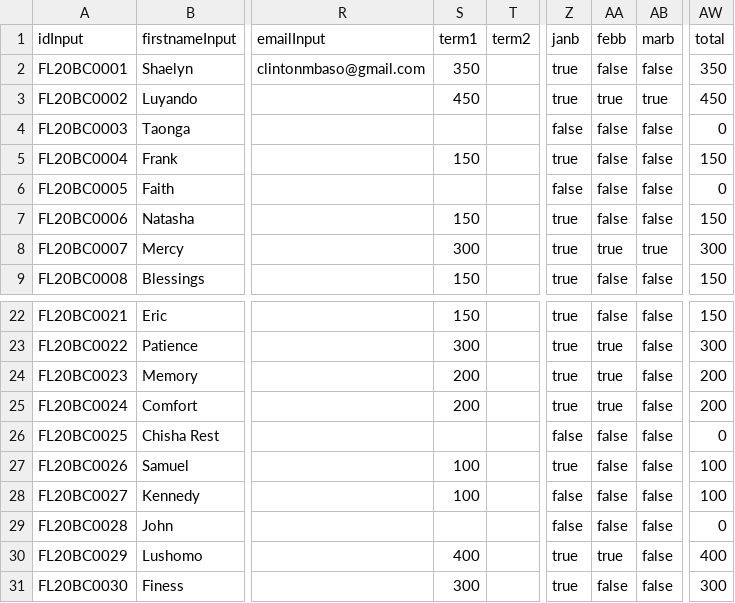
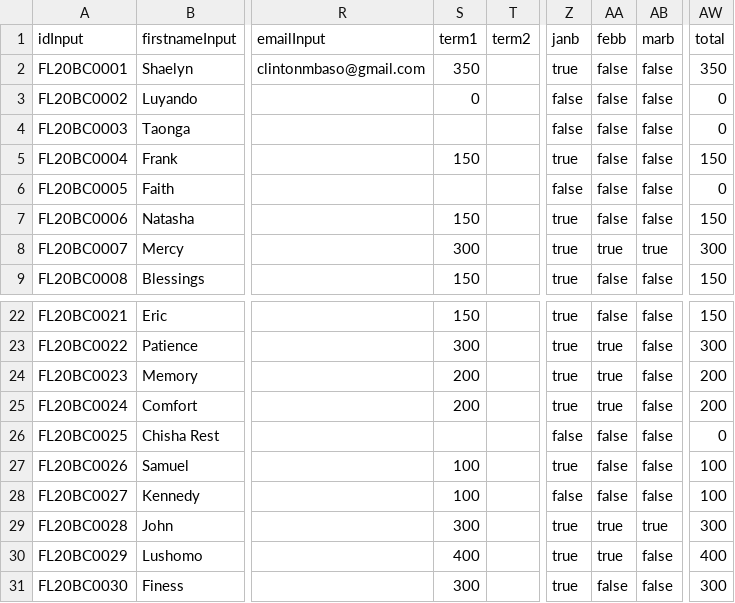
Before and after one commit to clintonmbaso/flyacade, a CSV file: flyacade.csv, drawn as a sheet; only a part is shown, gaps mark what is left out; the diff names each change by its address in the sheet, - before the commit and + after, or states it on an @@ line.

Commit message:
Update flyacade.csv

```diff
--- a/flyacade.csv
+++ b/flyacade.csv
-S3 (term1): 450
+S3 (term1): 0
-Z3 (janb): true
+Z3 (janb): false
-AA3 (febb): true
+AA3 (febb): false
-AB3 (marb): true
+AB3 (marb): false
-AW3 (total): 450
+AW3 (total): 0
-S29 (term1): (empty)
+S29 (term1): 300
-Z29 (janb): false
+Z29 (janb): true
-AA29 (febb): false
+AA29 (febb): true
-AB29 (marb): false
+AB29 (marb): true
-AW29 (total): 0
+AW29 (total): 300
```
